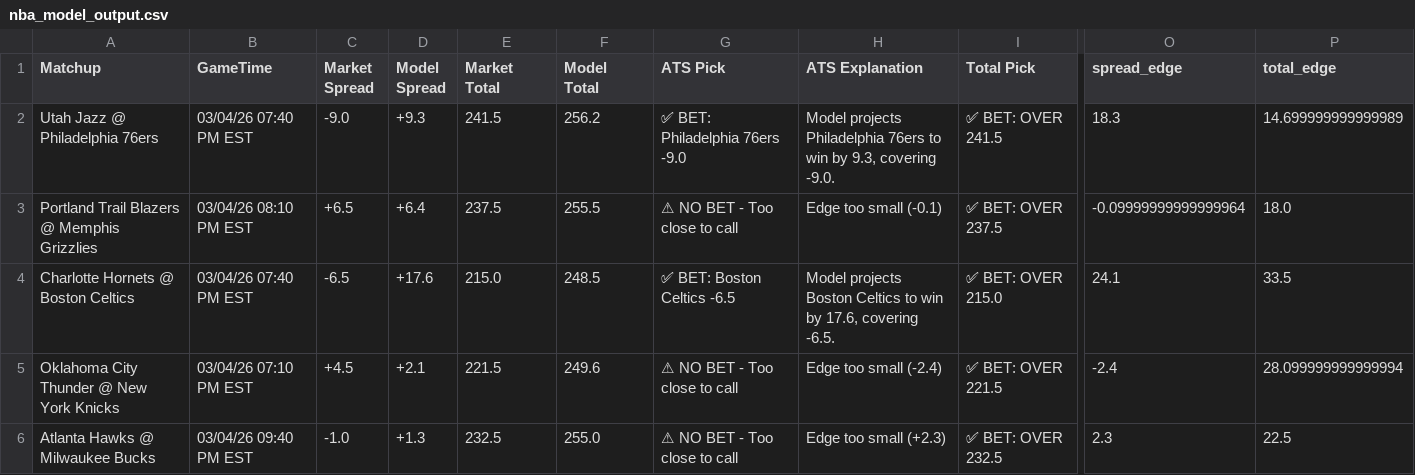
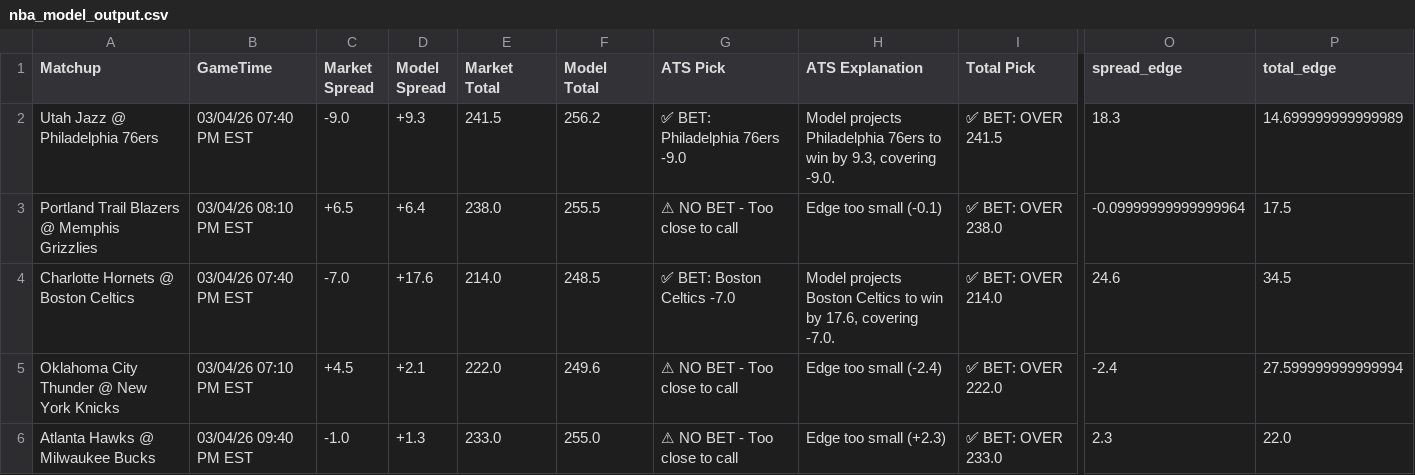
Before and after one commit to BangLetsGetIt/NBA-NCAA-Betting-Models, a CSV file: nba/nba_model_output.csv, drawn as a sheet; only a part is shown, gaps mark what is left out; the diff names each change by its address in the sheet, - before the commit and + after, or states it on an @@ line.

Commit message:
Update model outputs - 2026-03-04 01:36:01

```diff
--- a/nba/nba_model_output.csv
+++ b/nba/nba_model_output.csv
-E3 (Market Total): 237.5
+E3 (Market Total): 238.0
-I3 (Total Pick): ✅ BET: OVER 237.5
+I3 (Total Pick): ✅ BET: OVER 238.0
-P3 (total_edge): 18.0
+P3 (total_edge): 17.5
-C4 (Market Spread): -6.5
+C4 (Market Spread): -7.0
-E4 (Market Total): 215.0
+E4 (Market Total): 214.0
-G4 (ATS Pick): ✅ BET: Boston Celtics -6.5
+G4 (ATS Pick): ✅ BET: Boston Celtics -7.0
-H4 (ATS Explanation): …17.6, covering -6.5.
+H4 (ATS Explanation): …17.6, covering -7.0.
-I4 (Total Pick): ✅ BET: OVER 215.0
+I4 (Total Pick): ✅ BET: OVER 214.0
-O4 (spread_edge): 24.1
+O4 (spread_edge): 24.6
-P4 (total_edge): 33.5
+P4 (total_edge): 34.5
-E5 (Market Total): 221.5
+E5 (Market Total): 222.0
-I5 (Total Pick): ✅ BET: OVER 221.5
+I5 (Total Pick): ✅ BET: OVER 222.0
-P5 (total_edge): 28.099999999999994
+P5 (total_edge): 27.599999999999994
-E6 (Market Total): 232.5
+E6 (Market Total): 233.0
-I6 (Total Pick): ✅ BET: OVER 232.5
+I6 (Total Pick): ✅ BET: OVER 233.0
-P6 (total_edge): 22.5
+P6 (total_edge): 22.0
```
Also changed, not shown: ncaa/ncaab_model_output.csv, 10 other files.
